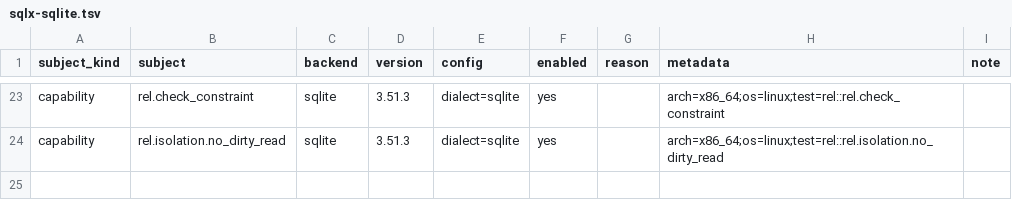
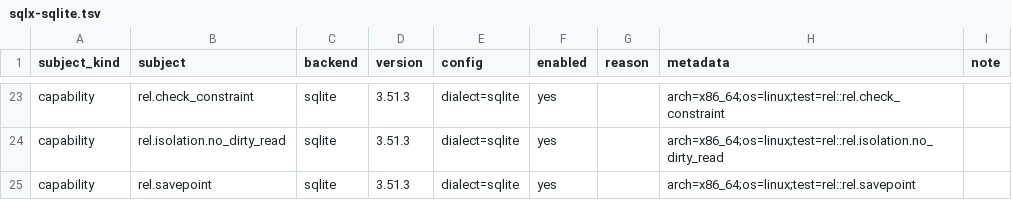
Before and after one commit to ciresnave/PersistAnt, a TSV file: matrix/sqlx-sqlite.tsv, drawn as a sheet; only a part is shown, gaps mark what is left out.

```diff
--- a/matrix/sqlx-sqlite.tsv
+++ b/matrix/sqlx-sqlite.tsv
@@ -24 +24,2 @@ capability	rel.check_constraint	sqlite	3.51.3	dialect=sqlite	yes		arch=x86_64;os
 capability	rel.isolation.no_dirty_read	sqlite	3.51.3	dialect=sqlite	yes		arch=x86_64;os=linux;test=rel::rel.isolation.no_dirty_read	
+capability	rel.savepoint	sqlite	3.51.3	dialect=sqlite	yes		arch=x86_64;os=linux;test=rel::rel.savepoint	
```
Also changed, not shown: matrix/sqlx-mysql.tsv, matrix/sqlx-postgres.tsv, 9 other files.
